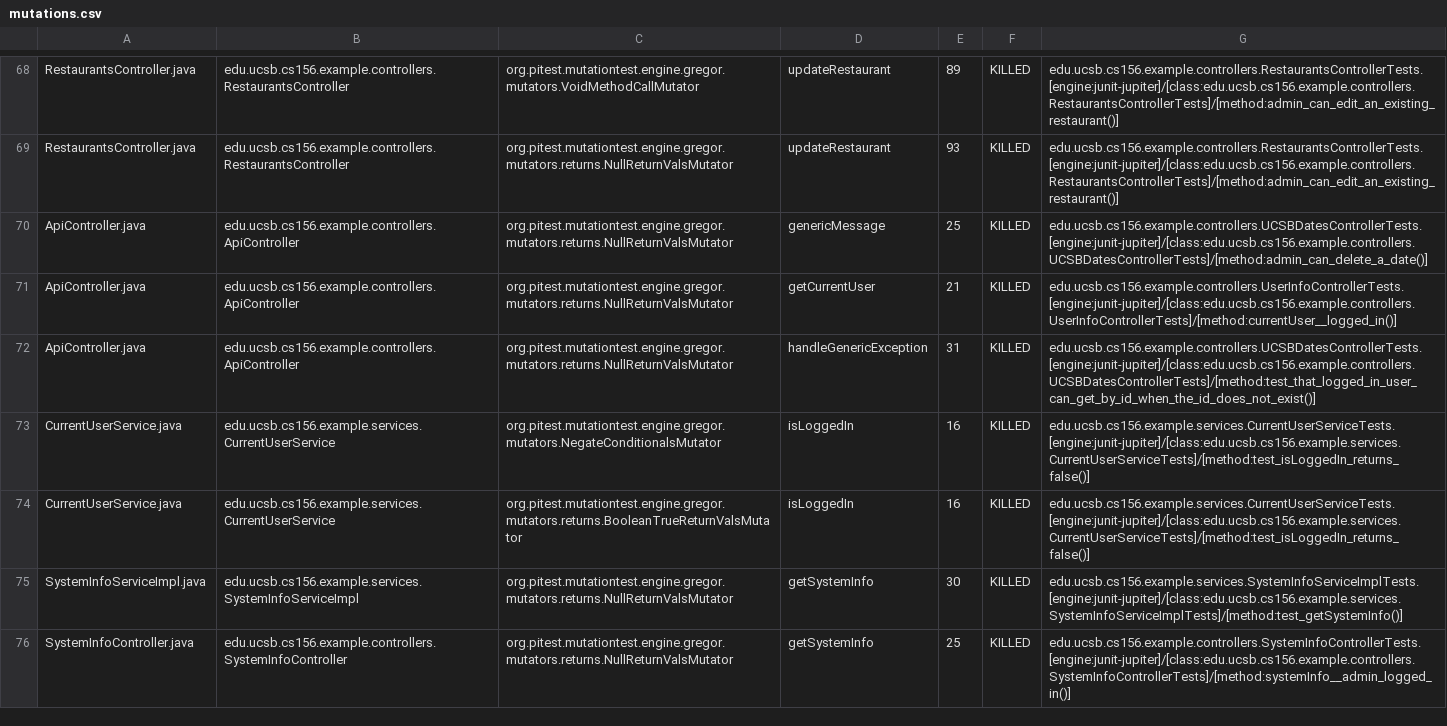
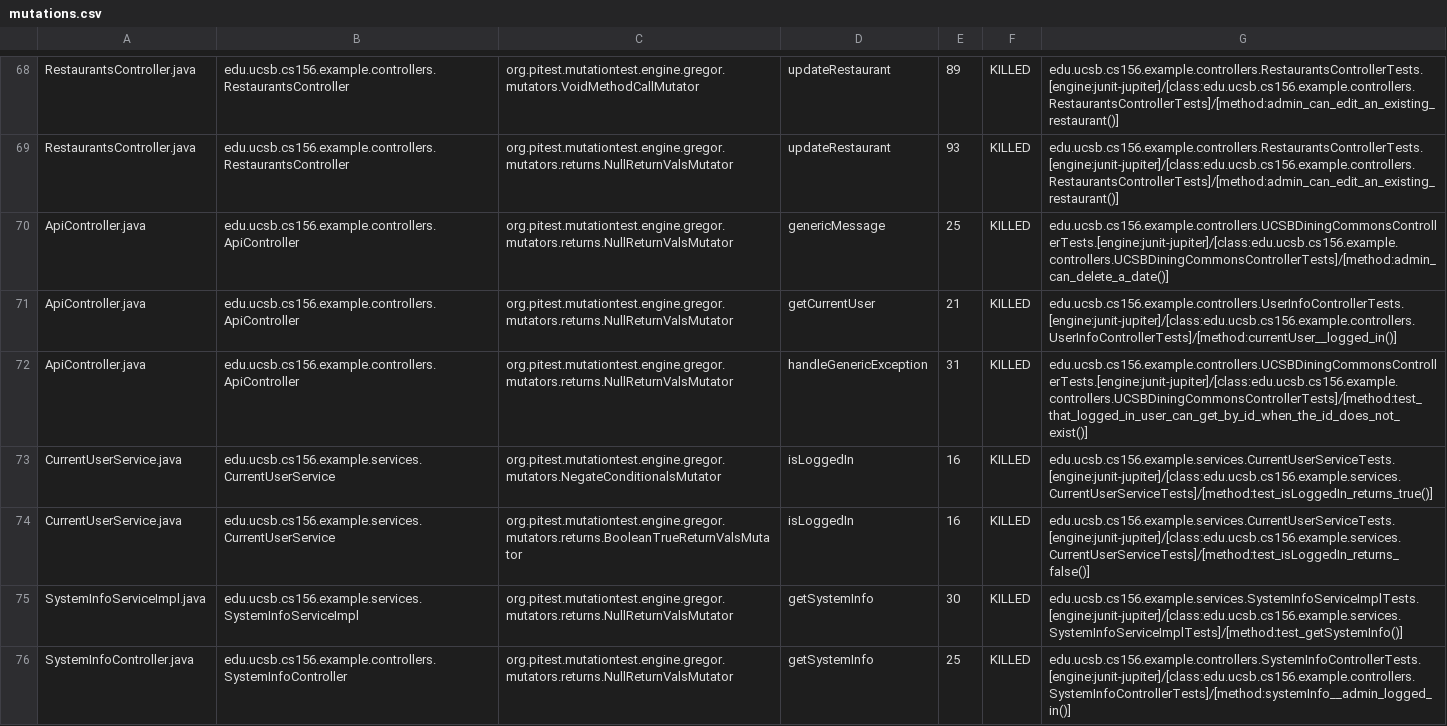
Before and after one commit to ucsb-cs156-w24/team03-w24-5pm-3, a CSV file: prs/61/pitest/mutations.csv, drawn as a sheet; only a part is shown, gaps mark what is left out.

Commit message:
Deploying to gh-pages from @ ucsb-cs156-w24/team03-w24-5pm-3@900550228c76336f9f750c5ea8b5dfb470014ce1 🚀

```diff
--- a/prs/61/pitest/mutations.csv
+++ b/prs/61/pitest/mutations.csv
@@ -69,6 +69,6 @@ RestaurantsController.java,edu.ucsb.cs156.example.controllers.RestaurantsControl
 RestaurantsController.java,edu.ucsb.cs156.example.controllers.RestaurantsController,org.pitest.mutationtest.engine.gregor.mutators.returns.NullReturnValsMutator,updateRestaurant,93,KILLED,edu.ucsb.cs156.example.controllers.RestaurantsControllerTests.[engine:junit-jupiter]/[class:edu.ucsb.cs156.example.controllers.RestaurantsControllerTests]/[method:admin_can_edit_an_existing_restaurant()]
-ApiController.java,edu.ucsb.cs156.example.controllers.ApiController,org.pitest.mutationtest.engine.gregor.mutators.returns.NullReturnValsMutator,genericMessage,25,KILLED,edu.ucsb.cs156.example.controllers.UCSBDatesControllerTests.[engine:junit-jupiter]/[class:edu.ucsb.cs156.example.controllers.UCSBDatesControllerTests]/[method:admin_can_delete_a_date()]
+ApiController.java,edu.ucsb.cs156.example.controllers.ApiController,org.pitest.mutationtest.engine.gregor.mutators.returns.NullReturnValsMutator,genericMessage,25,KILLED,edu.ucsb.cs156.example.controllers.UCSBDiningCommonsControllerTests.[engine:junit-jupiter]/[class:edu.ucsb.cs156.example.controllers.UCSBDiningCommonsControllerTests]/[method:admin_can_delete_a_date()]
 ApiController.java,edu.ucsb.cs156.example.controllers.ApiController,org.pitest.mutationtest.engine.gregor.mutators.returns.NullReturnValsMutator,getCurrentUser,21,KILLED,edu.ucsb.cs156.example.controllers.UserInfoControllerTests.[engine:junit-jupiter]/[class:edu.ucsb.cs156.example.controllers.UserInfoControllerTests]/[method:currentUser__logged_in()]
-ApiController.java,edu.ucsb.cs156.example.controllers.ApiController,org.pitest.mutationtest.engine.gregor.mutators.returns.NullReturnValsMutator,handleGenericException,31,KILLED,edu.ucsb.cs156.example.controllers.UCSBDatesControllerTests.[engine:junit-jupiter]/[class:edu.ucsb.cs156.example.controllers.UCSBDatesControllerTests]/[method:test_that_logged_in_user_can_get_by_id_when_the_id_does_not_exist()]
-CurrentUserService.java,edu.ucsb.cs156.example.services.CurrentUserService,org.pitest.mutationtest.engine.gregor.mutators.NegateConditionalsMutator,isLoggedIn,16,KILLED,edu.ucsb.cs156.example.services.CurrentUserServiceTests.[engine:junit-jupiter]/[class:edu.ucsb.cs156.example.services.CurrentUserServiceTests]/[method:test_isLoggedIn_returns_false()]
+ApiController.java,edu.ucsb.cs156.example.controllers.ApiController,org.pitest.mutationtest.engine.gregor.mutators.returns.NullReturnValsMutator,handleGenericException,31,KILLED,edu.ucsb.cs156.example.controllers.UCSBDiningCommonsControllerTests.[engine:junit-jupiter]/[class:edu.ucsb.cs156.example.controllers.UCSBDiningCommonsControllerTests]/[method:test_that_logged_in_user_can_get_by_id_when_the_id_does_not_exist()]
+CurrentUserService.java,edu.ucsb.cs156.example.services.CurrentUserService,org.pitest.mutationtest.engine.gregor.mutators.NegateConditionalsMutator,isLoggedIn,16,KILLED,edu.ucsb.cs156.example.services.CurrentUserServiceTests.[engine:junit-jupiter]/[class:edu.ucsb.cs156.example.services.CurrentUserServiceTests]/[method:test_isLoggedIn_returns_true()]
 CurrentUserService.java,edu.ucsb.cs156.example.services.CurrentUserService,org.pitest.mutationtest.engine.gregor.mutators.returns.BooleanTrueReturnValsMutator,isLoggedIn,16,KILLED,edu.ucsb.cs156.example.services.CurrentUserServiceTests.[engine:junit-jupiter]/[class:edu.ucsb.cs156.example.services.CurrentUserServiceTests]/[method:test_isLoggedIn_returns_false()]
```
Also changed, not shown: 13 other files.
